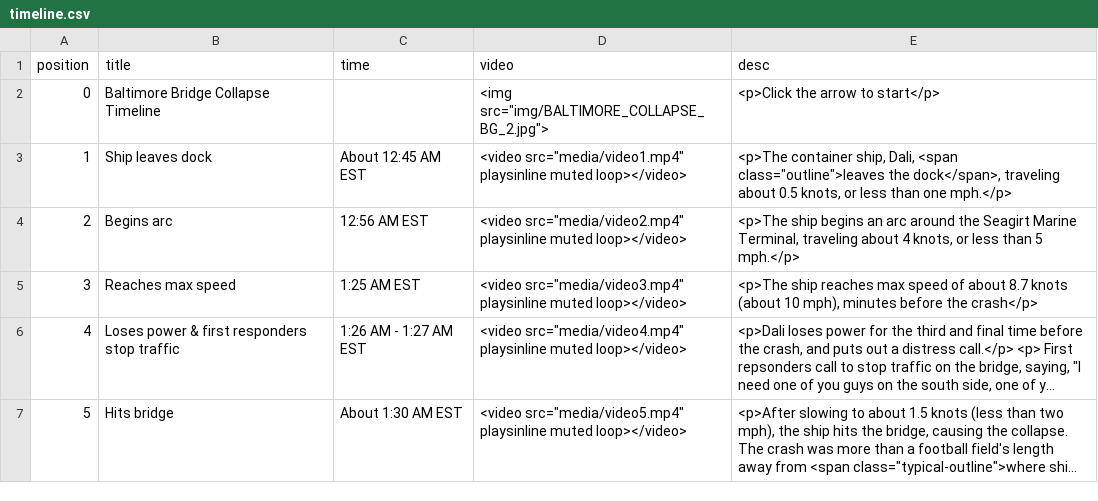
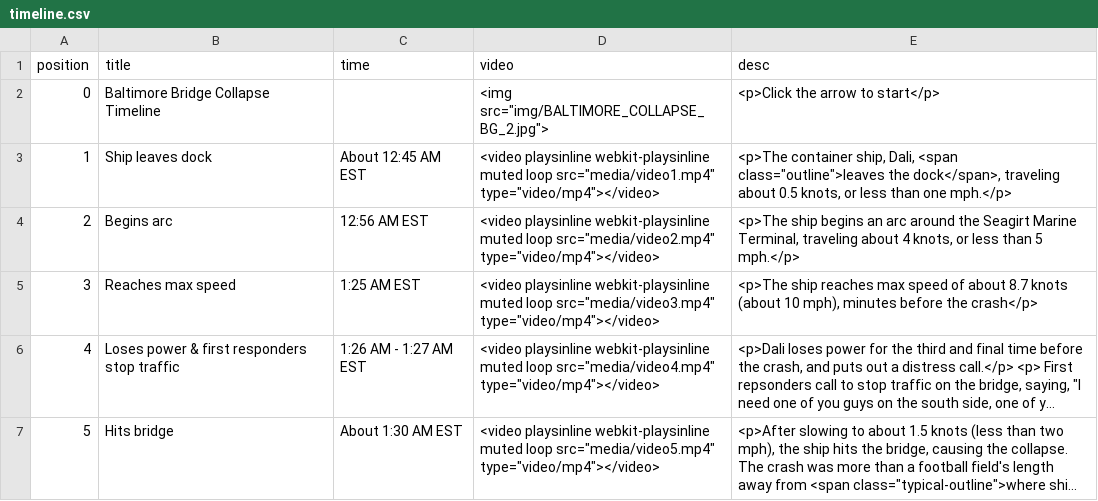
Before and after one commit to cbs-news-data/baltimore-bridge-timeline, a CSV file: timeline.csv, drawn as a sheet; long unchanged cells end in …; the diff names each change by its address in the sheet, - before the commit and + after, or states it on an @@ line.

Commit message:
add webkit playsinline

```diff
--- a/timeline.csv
+++ b/timeline.csv
-D3 (video): <video src="media/video1.mp4" playsinline muted loop></video>
+D3 (video): <video playsinline webkit-playsinline muted loop src="media/video1.mp4" type="video/mp4"></video>
-D4 (video): <video src="media/video2.mp4" playsinline muted loop></video>
+D4 (video): <video playsinline webkit-playsinline muted loop src="media/video2.mp4" type="video/mp4"></video>
-D5 (video): <video src="media/video3.mp4" playsinline muted loop></video>
+D5 (video): <video playsinline webkit-playsinline muted loop src="media/video3.mp4" type="video/mp4"></video>
-D6 (video): <video src="media/video4.mp4" playsinline muted loop></video>
+D6 (video): <video playsinline webkit-playsinline muted loop src="media/video4.mp4" type="video/mp4"></video>
-D7 (video): <video src="media/video5.mp4" playsinline muted loop></video>
+D7 (video): <video playsinline webkit-playsinline muted loop src="media/video5.mp4" type="video/mp4"></video>
```
